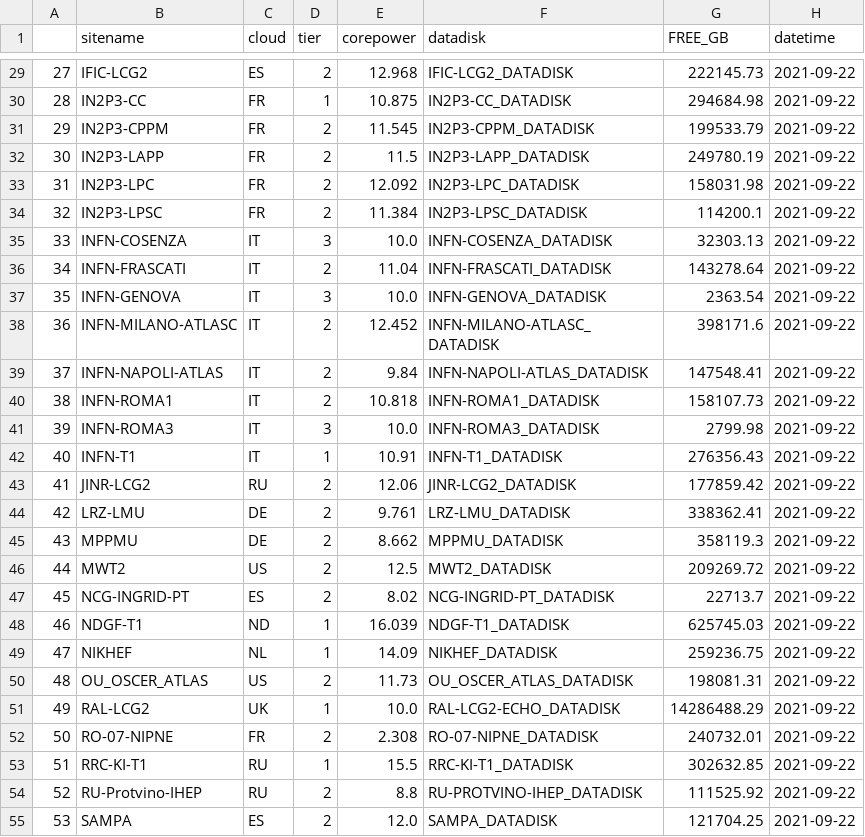
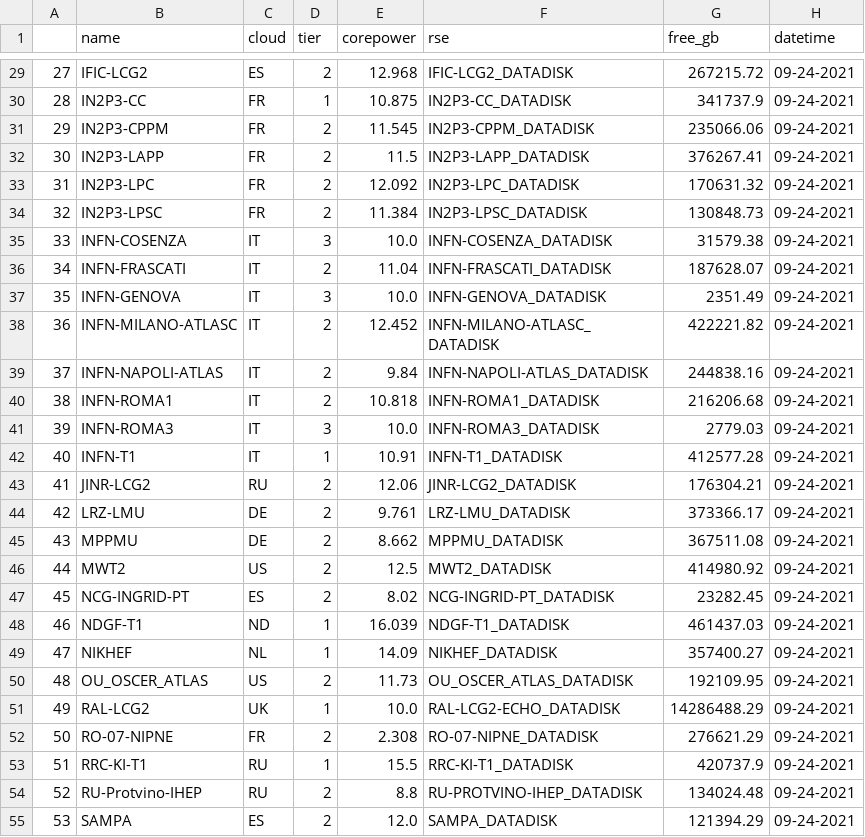
Before and after one commit to maria-grigorieva/DataPlacementModules, a CSV file: data_samples/filtered.csv, drawn as a sheet; only a part is shown, gaps mark what is left out; the diff covers the shown part only.

```diff
--- a/data_samples/filtered.csv
+++ b/data_samples/filtered.csv
@@ -1 +1 @@
-,sitename,cloud,tier,corepower,datadisk,FREE_GB,datetime
+,name,cloud,tier,corepower,rse,free_gb,datetime
@@ -29,27 +29,27 @@
-27,IFIC-LCG2,ES,2,12.968,IFIC-LCG2_DATADISK,222145.73,2021-09-22
-28,IN2P3-CC,FR,1,10.875,IN2P3-CC_DATADISK,294684.98,2021-09-22
-29,IN2P3-CPPM,FR,2,11.545,IN2P3-CPPM_DATADISK,199533.79,2021-09-22
-30,IN2P3-LAPP,FR,2,11.5,IN2P3-LAPP_DATADISK,249780.19,2021-09-22
-31,IN2P3-LPC,FR,2,12.092,IN2P3-LPC_DATADISK,158031.98,2021-09-22
-32,IN2P3-LPSC,FR,2,11.384,IN2P3-LPSC_DATADISK,114200.1,2021-09-22
-33,INFN-COSENZA,IT,3,10.0,INFN-COSENZA_DATADISK,32303.13,2021-09-22
-34,INFN-FRASCATI,IT,2,11.04,INFN-FRASCATI_DATADISK,143278.64,2021-09-22
-35,INFN-GENOVA,IT,3,10.0,INFN-GENOVA_DATADISK,2363.54,2021-09-22
-36,INFN-MILANO-ATLASC,IT,2,12.452,INFN-MILANO-ATLASC_DATADISK,398171.6,2021-09-22
-37,INFN-NAPOLI-ATLAS,IT,2,9.84,INFN-NAPOLI-ATLAS_DATADISK,147548.41,2021-09-22
-38,INFN-ROMA1,IT,2,10.818,INFN-ROMA1_DATADISK,158107.73,2021-09-22
-39,INFN-ROMA3,IT,3,10.0,INFN-ROMA3_DATADISK,2799.98,2021-09-22
-40,INFN-T1,IT,1,10.91,INFN-T1_DATADISK,276356.43,2021-09-22
-41,JINR-LCG2,RU,2,12.06,JINR-LCG2_DATADISK,177859.42,2021-09-22
-42,LRZ-LMU,DE,2,9.761,LRZ-LMU_DATADISK,338362.41,2021-09-22
-43,MPPMU,DE,2,8.662,MPPMU_DATADISK,358119.3,2021-09-22
-44,MWT2,US,2,12.5,MWT2_DATADISK,209269.72,2021-09-22
-45,NCG-INGRID-PT,ES,2,8.02,NCG-INGRID-PT_DATADISK,22713.7,2021-09-22
-46,NDGF-T1,ND,1,16.039,NDGF-T1_DATADISK,625745.03,2021-09-22
-47,NIKHEF,NL,1,14.09,NIKHEF_DATADISK,259236.75,2021-09-22
-48,OU_OSCER_ATLAS,US,2,11.73,OU_OSCER_ATLAS_DATADISK,198081.31,2021-09-22
-49,RAL-LCG2,UK,1,10.0,RAL-LCG2-ECHO_DATADISK,14286488.29,2021-09-22
-50,RO-07-NIPNE,FR,2,2.308,RO-07-NIPNE_DATADISK,240732.01,2021-09-22
-51,RRC-KI-T1,RU,1,15.5,RRC-KI-T1_DATADISK,302632.85,2021-09-22
-52,RU-Protvino-IHEP,RU,2,8.8,RU-PROTVINO-IHEP_DATADISK,111525.92,2021-09-22
-53,SAMPA,ES,2,12.0,SAMPA_DATADISK,121704.25,2021-09-22
+27,IFIC-LCG2,ES,2,12.968,IFIC-LCG2_DATADISK,267215.72,09-24-2021
+28,IN2P3-CC,FR,1,10.875,IN2P3-CC_DATADISK,341737.9,09-24-2021
+29,IN2P3-CPPM,FR,2,11.545,IN2P3-CPPM_DATADISK,235066.06,09-24-2021
+30,IN2P3-LAPP,FR,2,11.5,IN2P3-LAPP_DATADISK,376267.41,09-24-2021
+31,IN2P3-LPC,FR,2,12.092,IN2P3-LPC_DATADISK,170631.32,09-24-2021
+32,IN2P3-LPSC,FR,2,11.384,IN2P3-LPSC_DATADISK,130848.73,09-24-2021
+33,INFN-COSENZA,IT,3,10.0,INFN-COSENZA_DATADISK,31579.38,09-24-2021
+34,INFN-FRASCATI,IT,2,11.04,INFN-FRASCATI_DATADISK,187628.07,09-24-2021
+35,INFN-GENOVA,IT,3,10.0,INFN-GENOVA_DATADISK,2351.49,09-24-2021
+36,INFN-MILANO-ATLASC,IT,2,12.452,INFN-MILANO-ATLASC_DATADISK,422221.82,09-24-2021
+37,INFN-NAPOLI-ATLAS,IT,2,9.84,INFN-NAPOLI-ATLAS_DATADISK,244838.16,09-24-2021
+38,INFN-ROMA1,IT,2,10.818,INFN-ROMA1_DATADISK,216206.68,09-24-2021
+39,INFN-ROMA3,IT,3,10.0,INFN-ROMA3_DATADISK,2779.03,09-24-2021
+40,INFN-T1,IT,1,10.91,INFN-T1_DATADISK,412577.28,09-24-2021
+41,JINR-LCG2,RU,2,12.06,JINR-LCG2_DATADISK,176304.21,09-24-2021
+42,LRZ-LMU,DE,2,9.761,LRZ-LMU_DATADISK,373366.17,09-24-2021
+43,MPPMU,DE,2,8.662,MPPMU_DATADISK,367511.08,09-24-2021
+44,MWT2,US,2,12.5,MWT2_DATADISK,414980.92,09-24-2021
+45,NCG-INGRID-PT,ES,2,8.02,NCG-INGRID-PT_DATADISK,23282.45,09-24-2021
+46,NDGF-T1,ND,1,16.039,NDGF-T1_DATADISK,461437.03,09-24-2021
+47,NIKHEF,NL,1,14.09,NIKHEF_DATADISK,357400.27,09-24-2021
+48,OU_OSCER_ATLAS,US,2,11.73,OU_OSCER_ATLAS_DATADISK,192109.95,09-24-2021
+49,RAL-LCG2,UK,1,10.0,RAL-LCG2-ECHO_DATADISK,14286488.29,09-24-2021
+50,RO-07-NIPNE,FR,2,2.308,RO-07-NIPNE_DATADISK,276621.29,09-24-2021
+51,RRC-KI-T1,RU,1,15.5,RRC-KI-T1_DATADISK,420737.9,09-24-2021
+52,RU-Protvino-IHEP,RU,2,8.8,RU-PROTVINO-IHEP_DATADISK,134024.48,09-24-2021
+53,SAMPA,ES,2,12.0,SAMPA_DATADISK,121394.29,09-24-2021
```
Also changed, not shown: 103 edited cells elsewhere in this file, data_samples/queue_site_disk.csv, 3 other files.
